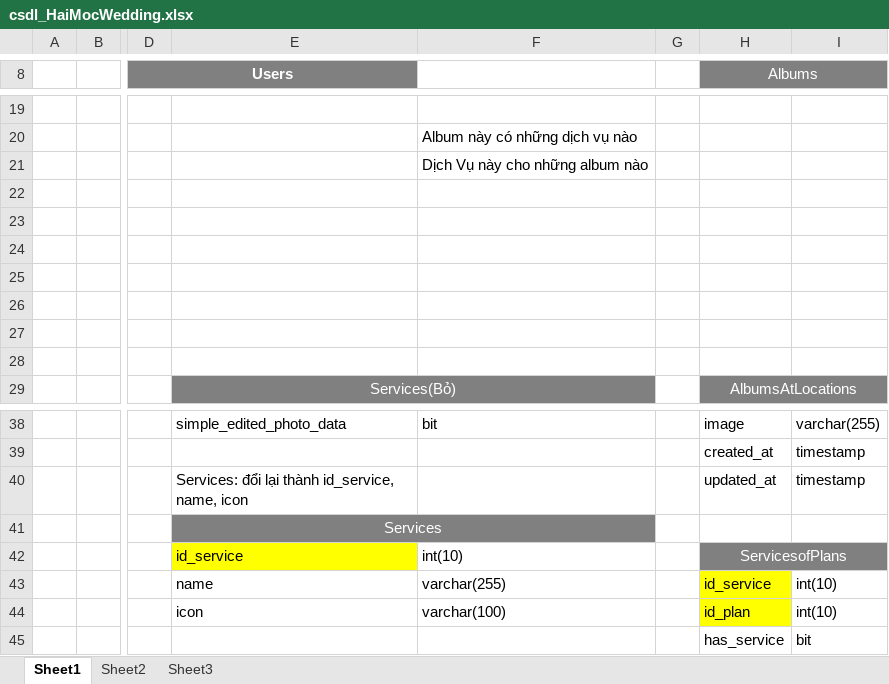
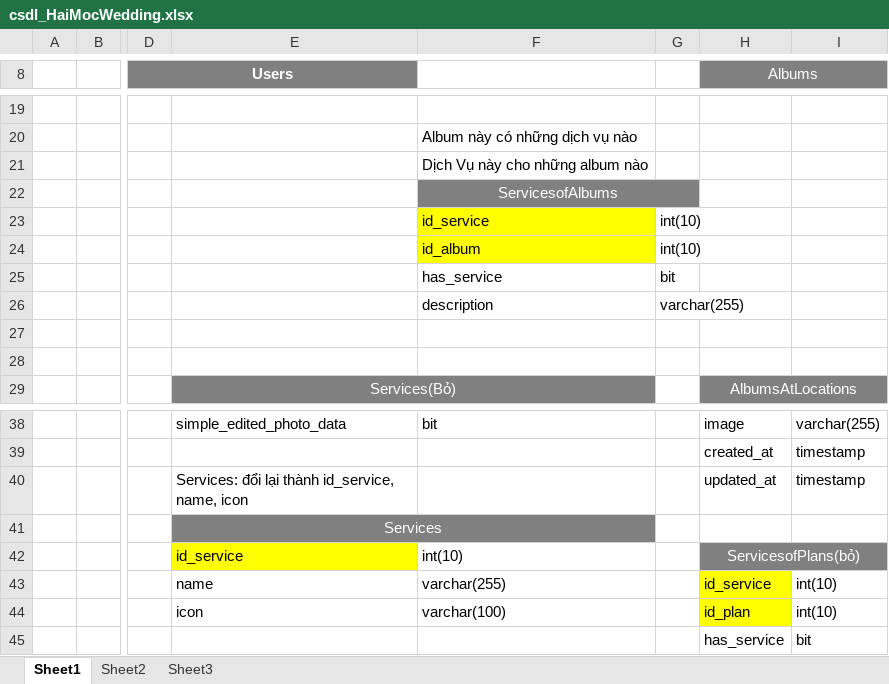
Before and after one commit to nnduyquang/wedding, an Excel workbook: csdl_HaiMocWedding.xlsx, sheet Sheet1, drawn as a sheet; only a part is shown, gaps mark what is left out; values as stored, in another font and other column widths than the file's, no borders; charts and pictures not drawn; rows hold the shown columns only; the diff names each change by its address in the sheet, - before the commit and + after, or states it on an @@ line.

Commit message:
CẢI TỔ SERVICE--VẪN CÒN LỖI UPLOAD ICON CHƯA REFRESH

```diff
--- a/csdl_HaiMocWedding.xlsx (sheet Sheet1)
+++ b/csdl_HaiMocWedding.xlsx (sheet Sheet1)
-F22: (empty)
+F22: ServicesofAlbums
-F22:G22 fill: none
+F22:G22 fill: #808080
+F22:G22 merged
-row 23: (empty)
+row 23:  |  |  |  | id_service | int(10)
-F23:F24 fill: none
+F23:F24 fill: #FFFF00
-row 24: (empty)
+row 24:  |  |  |  | id_album | int(10)
-row 25: (empty)
+row 25:  |  |  |  | has_service | bit
-row 26: (empty)
+row 26:  |  |  |  | description | varchar(255)
-H42 (Albums): ServicesofPlans
+H42 (Albums): ServicesofPlans(bỏ)
```
Also changed, not shown: charts or pictures, 15 other files.
